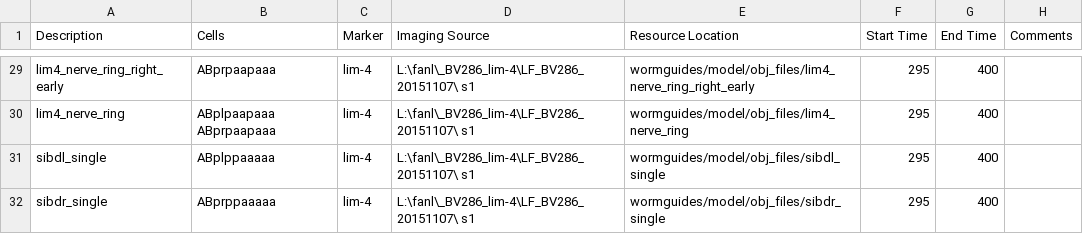
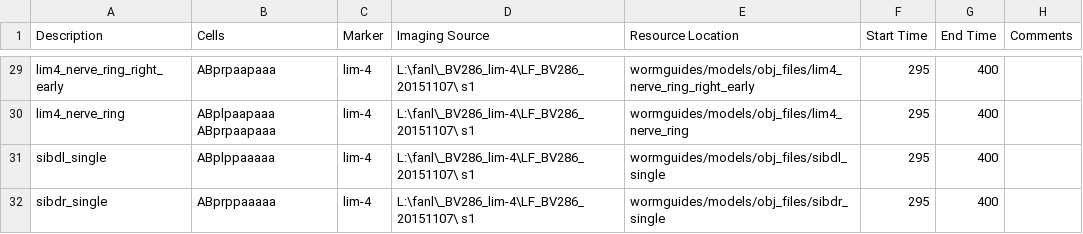
Before and after one commit to tangydoris/WormGUIDES, a CSV file: src/wormguides/models/shapes_file/CellShapesConfig.csv, drawn as a sheet; only a part is shown, gaps mark what is left out; the diff covers the shown part only; the diff names each change by its address in the sheet, - before the commit and + after, or states it on an @@ line.

Commit message:
Changed file references for the model package to 'models'

```diff
--- a/src/wormguides/models/shapes_file/CellShapesConfig.csv
+++ b/src/wormguides/models/shapes_file/CellShapesConfig.csv
-E29 (Resource Location): wormguides/model/obj_files/lim4_nerve_ring_right_early
+E29 (Resource Location): wormguides/models/obj_files/lim4_nerve_ring_right_early
-E30 (Resource Location): wormguides/model/obj_files/lim4_nerve_ring
+E30 (Resource Location): wormguides/models/obj_files/lim4_nerve_ring
-E31 (Resource Location): wormguides/model/obj_files/sibdl_single
+E31 (Resource Location): wormguides/models/obj_files/sibdl_single
-E32 (Resource Location): wormguides/model/obj_files/sibdr_single
+E32 (Resource Location): wormguides/models/obj_files/sibdr_single
```
Also changed, not shown: 27 edited cells elsewhere in this file, 3 other files.
